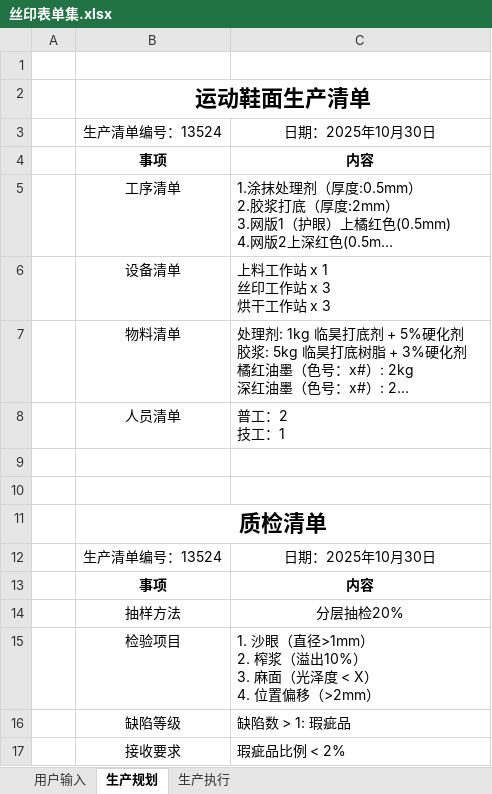
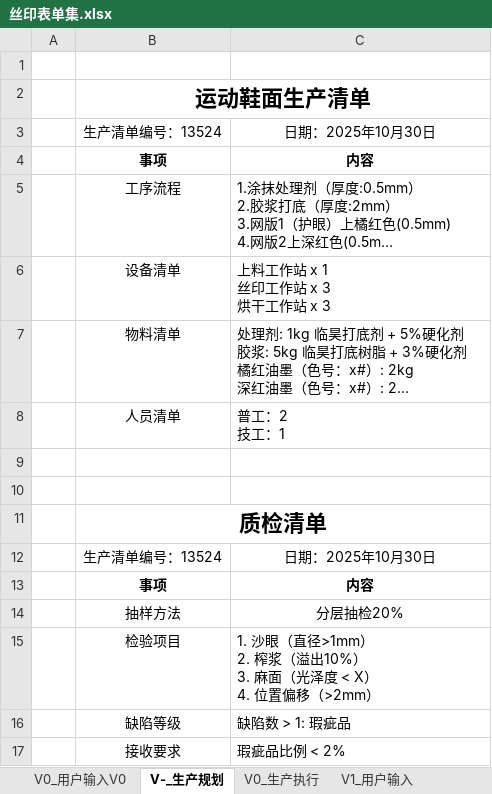
Before and after one commit to ByteKnight-X/LineControlRobot, an Excel workbook: Resource/丝印表单集.xlsx, sheet V-_生产规划, drawn as a sheet; long unchanged cells end in …; values as stored, in another font and other column widths than the file's, no borders; the diff names each change by its address in the sheet, - before the commit and + after, or states it on an @@ line.

```diff
--- a/Resource/丝印表单集.xlsx (sheet V-_生产规划)
+++ b/Resource/丝印表单集.xlsx (sheet V-_生产规划)
-sheet tab: 用户输入
+sheet tab: V0_用户输入V0
-sheet tab: 生产规划
+sheet tab: V-_生产规划
-sheet tab: 生产执行
+sheet tab: V0_生产执行
+sheet tab: V1_用户输入
-B5: 工序清单
+B5: 工序流程
```
Also changed, not shown: sheet V0_用户输入V0, sheet V0_生产执行, other sheet tabs, charts or pictures, 13 other files.
